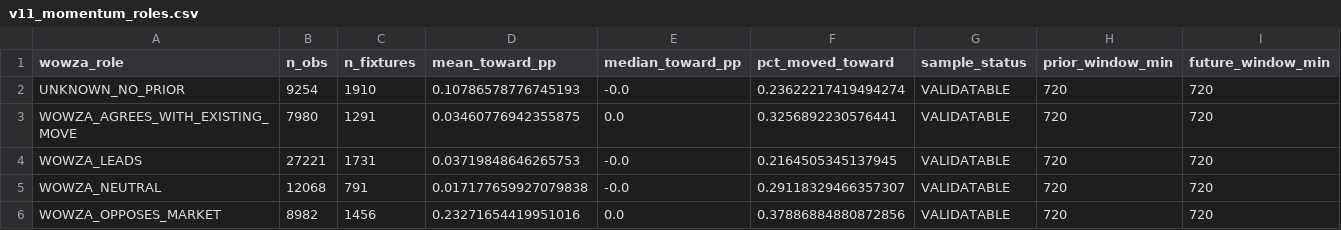
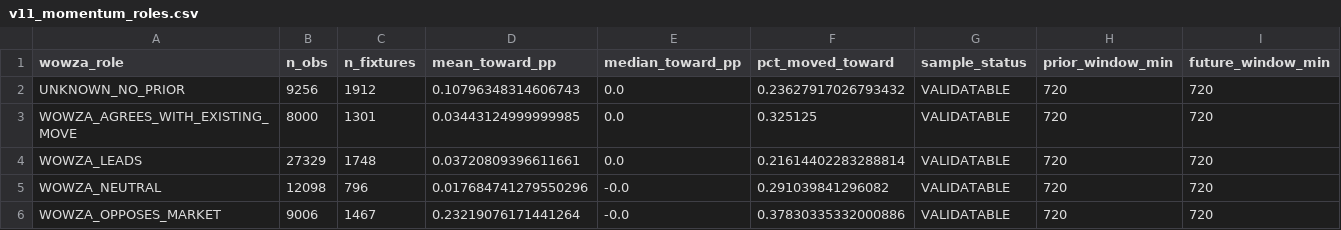
Before and after one commit to NevixAA/wowza_v11, a CSV file: output/v11_momentum_roles.csv, drawn as a sheet.

```diff
--- a/output/v11_momentum_roles.csv
+++ b/output/v11_momentum_roles.csv
@@ -1,6 +1,6 @@
 wowza_role,n_obs,n_fixtures,mean_toward_pp,median_toward_pp,pct_moved_toward,sample_status,prior_window_min,future_window_min
-UNKNOWN_NO_PRIOR,9254,1910,0.10786578776745193,-0.0,0.23622217419494274,VALIDATABLE,720,720
-WOWZA_AGREES_WITH_EXISTING_MOVE,7980,1291,0.03460776942355875,0.0,0.3256892230576441,VALIDATABLE,720,720
-WOWZA_LEADS,27221,1731,0.03719848646265753,-0.0,0.2164505345137945,VALIDATABLE,720,720
-WOWZA_NEUTRAL,12068,791,0.017177659927079838,-0.0,0.29118329466357307,VALIDATABLE,720,720
-WOWZA_OPPOSES_MARKET,8982,1456,0.23271654419951016,0.0,0.37886884880872856,VALIDATABLE,720,720
+UNKNOWN_NO_PRIOR,9256,1912,0.10796348314606743,0.0,0.23627917026793432,VALIDATABLE,720,720
+WOWZA_AGREES_WITH_EXISTING_MOVE,8000,1301,0.03443124999999985,0.0,0.325125,VALIDATABLE,720,720
+WOWZA_LEADS,27329,1748,0.03720809396611661,0.0,0.21614402283288814,VALIDATABLE,720,720
+WOWZA_NEUTRAL,12098,796,0.017684741279550296,-0.0,0.291039841296082,VALIDATABLE,720,720
+WOWZA_OPPOSES_MARKET,9006,1467,0.23219076171441264,-0.0,0.37830335332000886,VALIDATABLE,720,720
```
Also changed, not shown: output/v11_chronological_folds.csv, output/v11_graded.csv, 20 other files.
